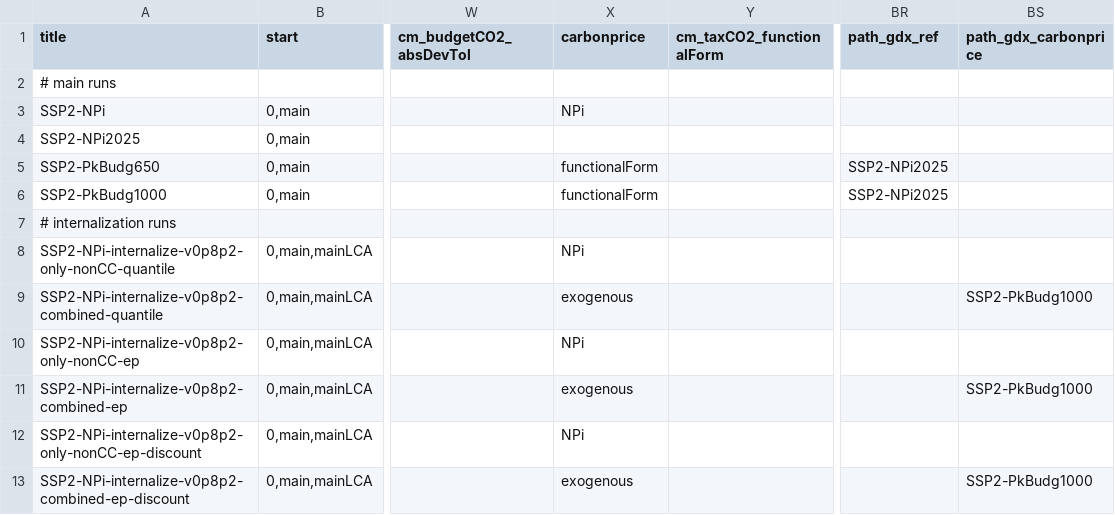
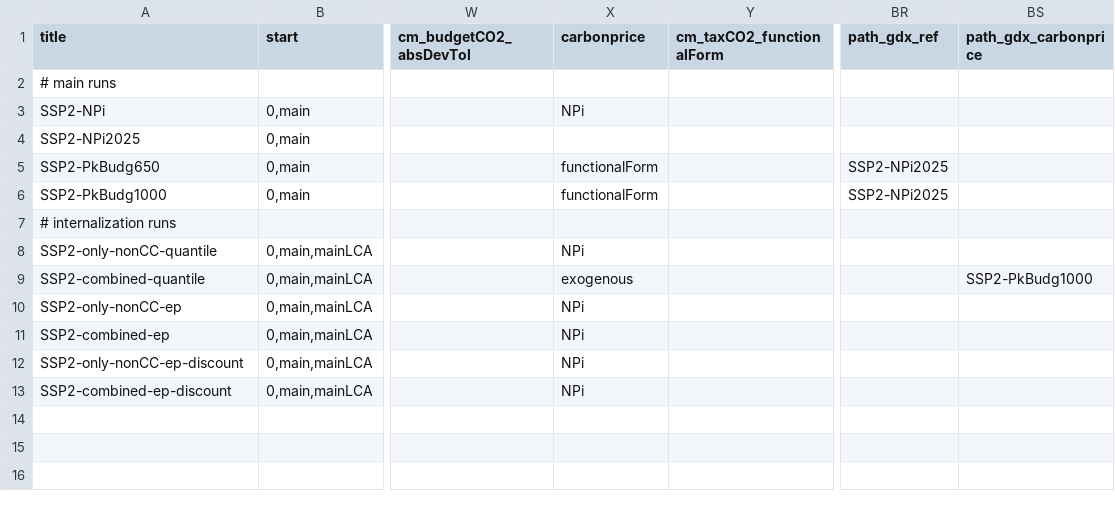
Before and after one commit to dbantje/remind, a CSV file: config/scenario_config_internalizationpaper_v0p8p2.csv, drawn as a sheet; only a part is shown, gaps mark what is left out; the diff names each change by its address in the sheet, - before the commit and + after, or states it on an @@ line.

Commit message:
Changes to config.

```diff
--- a/config/scenario_config_internalizationpaper_v0p8p2.csv
+++ b/config/scenario_config_internalizationpaper_v0p8p2.csv
-A8 (title): SSP2-NPi-internalize-v0p8p2-only-nonCC-quantile
+A8 (title): SSP2-only-nonCC-quantile
-A9 (title): SSP2-NPi-internalize-v0p8p2-combined-quantile
+A9 (title): SSP2-combined-quantile
-A10 (title): SSP2-NPi-internalize-v0p8p2-only-nonCC-ep
+A10 (title): SSP2-only-nonCC-ep
-A11 (title): SSP2-NPi-internalize-v0p8p2-combined-ep
+A11 (title): SSP2-combined-ep
-X11 (carbonprice): exogenous
+X11 (carbonprice): NPi
-BS11 (path_gdx_carbonprice): SSP2-PkBudg1000
+BS11 (path_gdx_carbonprice): (empty)
-A12 (title): SSP2-NPi-internalize-v0p8p2-only-nonCC-ep-discount
+A12 (title): SSP2-only-nonCC-ep-discount
-A13 (title): SSP2-NPi-internalize-v0p8p2-combined-ep-discount
+A13 (title): SSP2-combined-ep-discount
-X13 (carbonprice): exogenous
+X13 (carbonprice): NPi
-BS13 (path_gdx_carbonprice): SSP2-PkBudg1000
+BS13 (path_gdx_carbonprice): (empty)
```
Also changed, not shown: 1 other file.
